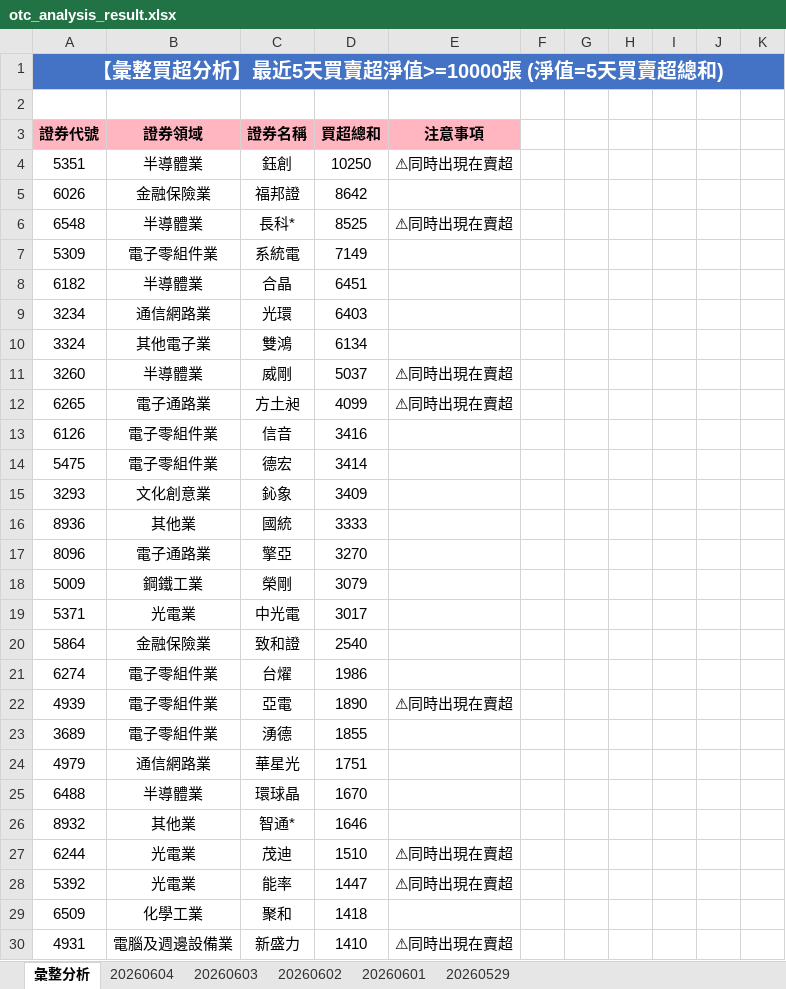
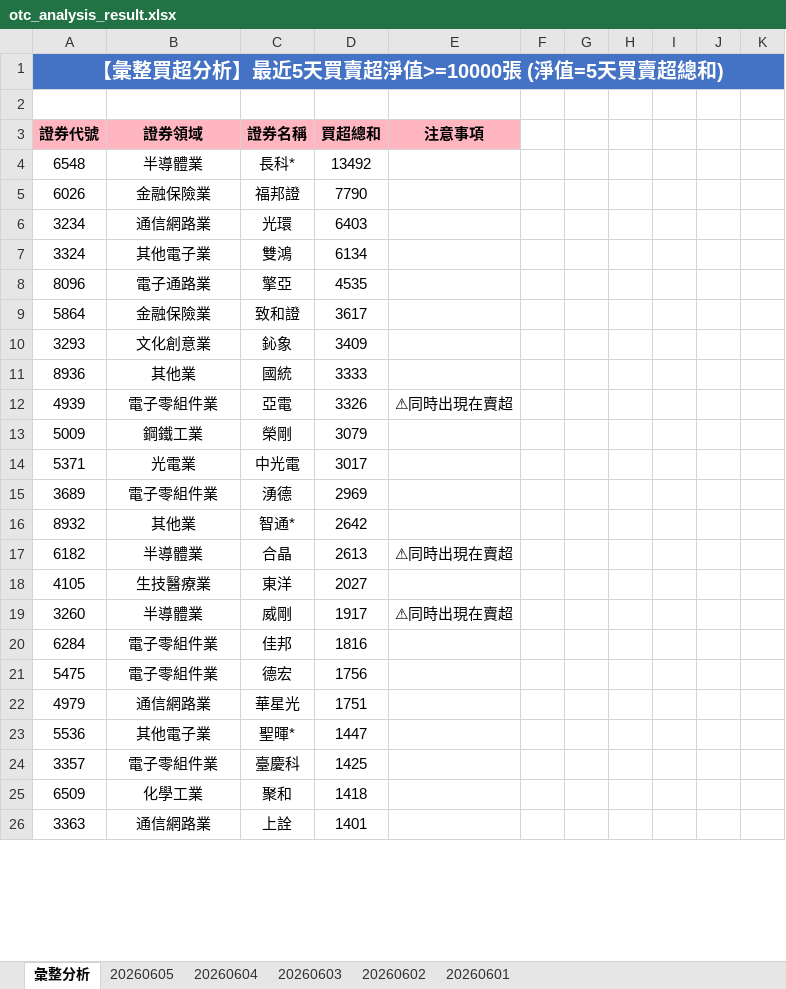
Before and after one commit to ccupcpop/GetDailyStock, an Excel workbook: StockInfo/otc_analysis_result.xlsx, sheet 彙整分析, drawn as a sheet; only a part is shown; values as stored, in another font and other column widths than the file's, no borders; removed rows and columns are numbered as before the commit, all else as after; the diff covers the shown part only; the diff names each change by its address in the sheet, - before the commit and + after, or states it on an @@ line.

```diff
--- a/StockInfo/otc_analysis_result.xlsx (sheet 彙整分析)
+++ b/StockInfo/otc_analysis_result.xlsx (sheet 彙整分析)
-sheet tab: 20260529
+sheet tab: 20260605
-row 4: 5351 | 半導體業 | 鈺創 | 10250 | ⚠同時出現在賣超
+row 4: 6548 | 半導體業 | 長科* | 13492
-D5: 8642
+D5: 7790
-row 6: 6548 | 半導體業 | 長科* | 8525 | ⚠同時出現在賣超
-row 7: 5309 | 電子零組件業 | 系統電 | 7149
-row 8: 6182 | 半導體業 | 合晶 | 6451
-row 11: 3260 | 半導體業 | 威剛 | 5037 | ⚠同時出現在賣超
-row 12: 6265 | 電子通路業 | 方土昶 | 4099 | ⚠同時出現在賣超
-row 13: 6126 | 電子零組件業 | 信音 | 3416
-row 14: 5475 | 電子零組件業 | 德宏 | 3414
+row 8: 8096 | 電子通路業 | 擎亞 | 4535
+row 9: 5864 | 金融保險業 | 致和證 | 3617
-row 17: 8096 | 電子通路業 | 擎亞 | 3270
+row 12: 4939 | 電子零組件業 | 亞電 | 3326 | ⚠同時出現在賣超
-row 20: 5864 | 金融保險業 | 致和證 | 2540
-row 21: 6274 | 電子零組件業 | 台燿 | 1986
-row 22: 4939 | 電子零組件業 | 亞電 | 1890 | ⚠同時出現在賣超
-D15: 1855
+D15: 2969
+row 16: 8932 | 其他業 | 智通* | 2642
+row 17: 6182 | 半導體業 | 合晶 | 2613 | ⚠同時出現在賣超
+row 18: 4105 | 生技醫療業 | 東洋 | 2027
+row 19: 3260 | 半導體業 | 威剛 | 1917 | ⚠同時出現在賣超
+row 20: 6284 | 電子零組件業 | 佳邦 | 1816
+row 21: 5475 | 電子零組件業 | 德宏 | 1756
-row 25: 6488 | 半導體業 | 環球晶 | 1670
-row 26: 8932 | 其他業 | 智通* | 1646
-row 27: 6244 | 光電業 | 茂迪 | 1510 | ⚠同時出現在賣超
-row 28: 5392 | 光電業 | 能率 | 1447 | ⚠同時出現在賣超
+row 23: 5536 | 其他電子業 | 聖暉* | 1447
+row 24: 3357 | 電子零組件業 | 臺慶科 | 1425
-row 30: 4931 | 電腦及週邊設備業 | 新盛力 | 1410 | ⚠同時出現在賣超
+row 26: 3363 | 通信網路業 | 上詮 | 1401
```
Also changed, not shown: 61 added rows, 58 removed rows and 26 edited cells elsewhere in this sheet, sheet 20260604, StockInfo/tse_analysis_result.xlsx, 13 other files.
